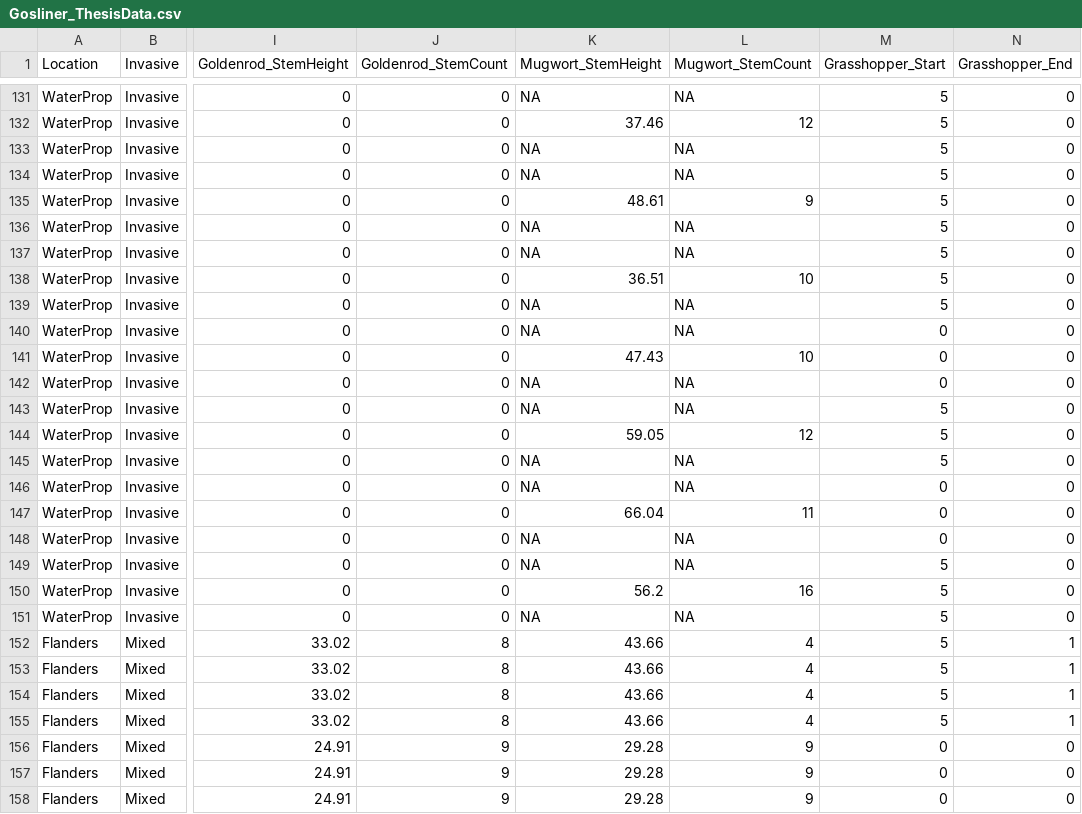
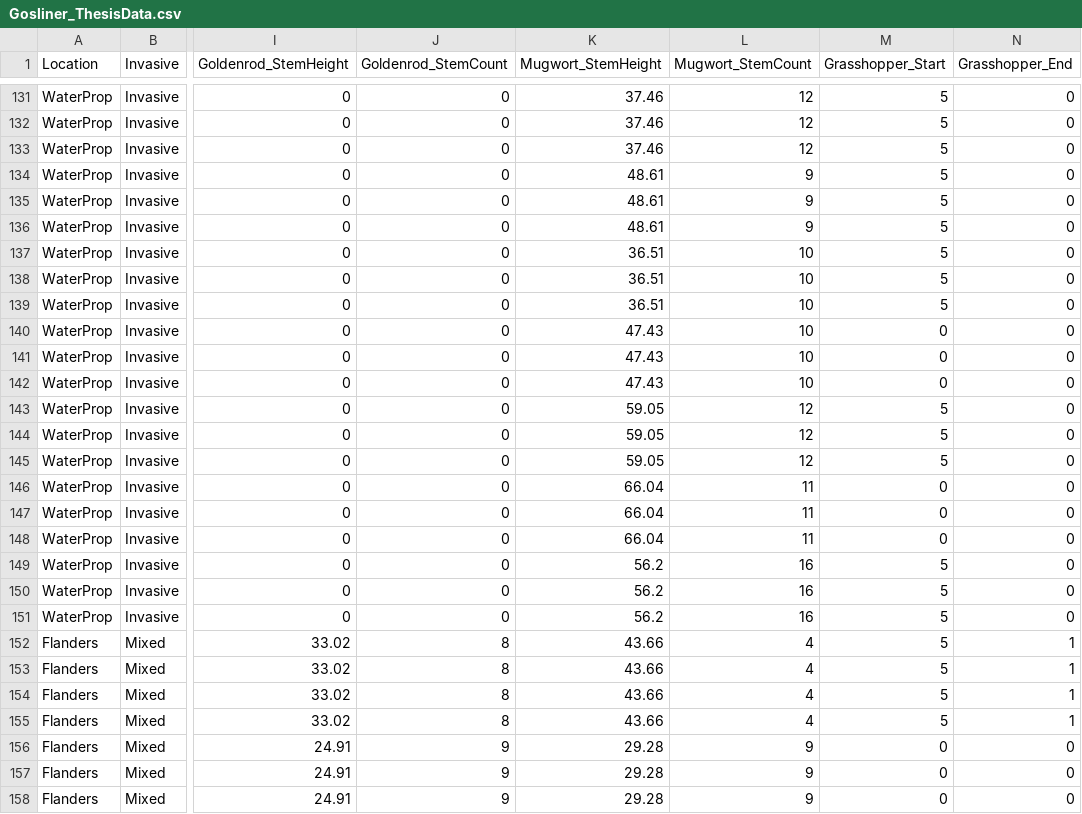
Before and after one commit to sgosliner/masters_thesis, a CSV file: Gosliner_ThesisData.csv, drawn as a sheet; only a part is shown, gaps mark what is left out; the diff covers the shown part only; the diff names each change by its address in the sheet, - before the commit and + after, or states it on an @@ line.

```diff
--- a/Gosliner_ThesisData.csv
+++ b/Gosliner_ThesisData.csv
-K131 (Mugwort_StemHeight): NA
+K131 (Mugwort_StemHeight): 37.46
-L131 (Mugwort_StemCount): NA
+L131 (Mugwort_StemCount): 12
-K133 (Mugwort_StemHeight): NA
+K133 (Mugwort_StemHeight): 37.46
-L133 (Mugwort_StemCount): NA
+L133 (Mugwort_StemCount): 12
-K134 (Mugwort_StemHeight): NA
+K134 (Mugwort_StemHeight): 48.61
-L134 (Mugwort_StemCount): NA
+L134 (Mugwort_StemCount): 9
-K136 (Mugwort_StemHeight): NA
+K136 (Mugwort_StemHeight): 48.61
-L136 (Mugwort_StemCount): NA
+L136 (Mugwort_StemCount): 9
-K137 (Mugwort_StemHeight): NA
+K137 (Mugwort_StemHeight): 36.51
-L137 (Mugwort_StemCount): NA
+L137 (Mugwort_StemCount): 10
-K139 (Mugwort_StemHeight): NA
+K139 (Mugwort_StemHeight): 36.51
-L139:L140 (Mugwort_StemCount): NA
+L139:L140 (Mugwort_StemCount): 10
-K140 (Mugwort_StemHeight): NA
+K140 (Mugwort_StemHeight): 47.43
-K142 (Mugwort_StemHeight): NA
+K142 (Mugwort_StemHeight): 47.43
-L142 (Mugwort_StemCount): NA
+L142 (Mugwort_StemCount): 10
-K143 (Mugwort_StemHeight): NA
+K143 (Mugwort_StemHeight): 59.05
-L143 (Mugwort_StemCount): NA
+L143 (Mugwort_StemCount): 12
-K145 (Mugwort_StemHeight): NA
+K145 (Mugwort_StemHeight): 59.05
-L145 (Mugwort_StemCount): NA
+L145 (Mugwort_StemCount): 12
-K146 (Mugwort_StemHeight): NA
+K146 (Mugwort_StemHeight): 66.04
-L146 (Mugwort_StemCount): NA
+L146 (Mugwort_StemCount): 11
-K148 (Mugwort_StemHeight): NA
+K148 (Mugwort_StemHeight): 66.04
-L148 (Mugwort_StemCount): NA
+L148 (Mugwort_StemCount): 11
-K149 (Mugwort_StemHeight): NA
+K149 (Mugwort_StemHeight): 56.2
-L149 (Mugwort_StemCount): NA
+L149 (Mugwort_StemCount): 16
-K151 (Mugwort_StemHeight): NA
+K151 (Mugwort_StemHeight): 56.2
-L151 (Mugwort_StemCount): NA
+L151 (Mugwort_StemCount): 16
```
Also changed, not shown: 32 edited cells elsewhere in this file, Grass.csv, Other.csv.
